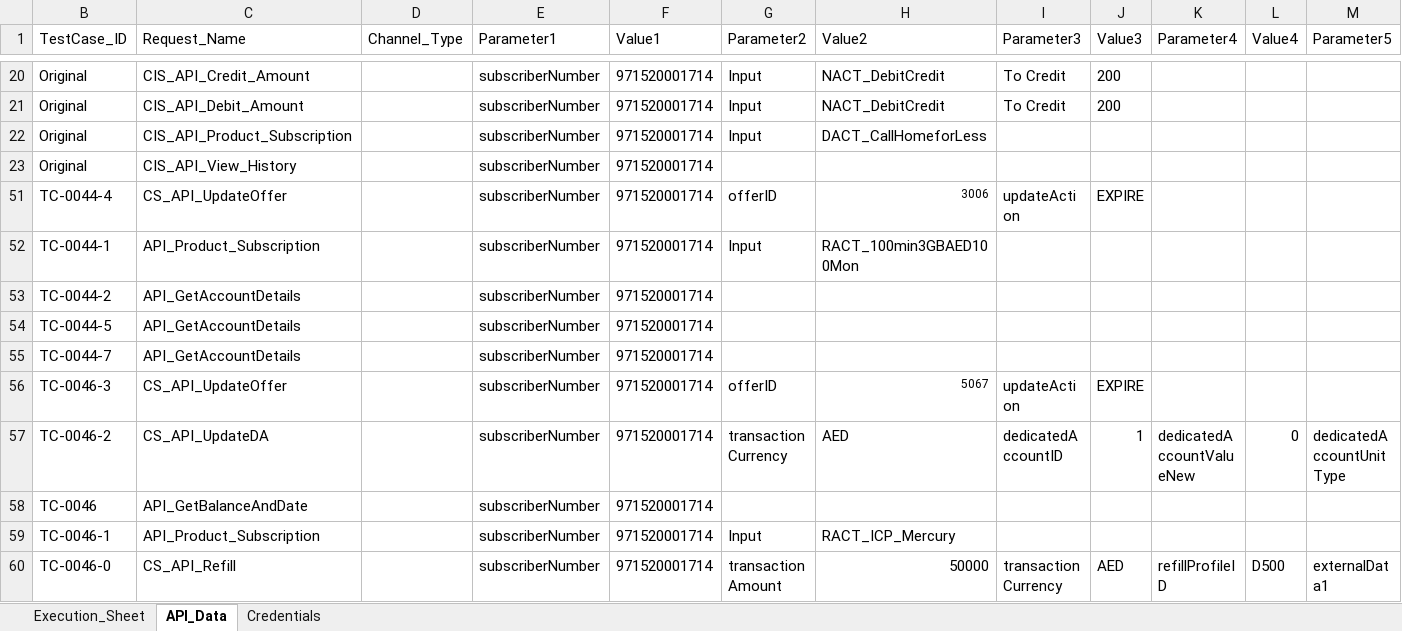
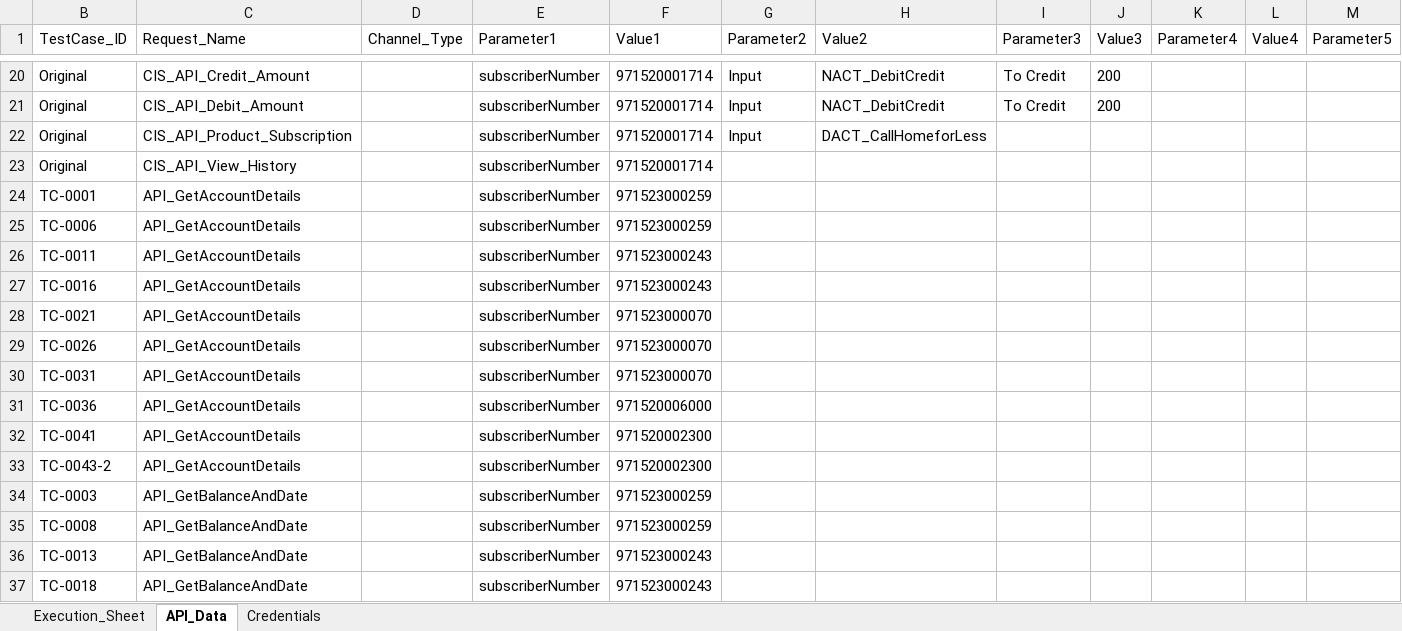
Before and after one commit to mugazzz/parallel_ussd, an Excel workbook: Input_sheet_V2.xlsx, sheet API_Data, drawn as a sheet; only a part is shown, gaps mark what is left out; the shorter side is filled out with more unchanged rows; values as stored, in another font and other column widths than the file's, no borders; rows hold the shown columns only; the diff covers the shown part only; the diff names each change by its address in the sheet, - before the commit and + after, or states it on an @@ line.

```diff
--- a/Input_sheet_V2.xlsx (sheet API_Data)
+++ b/Input_sheet_V2.xlsx (sheet API_Data)
@@ row 24 unhidden: TC-0001 | API_GetAccountDetails |  | subscriberNumber | 971523000259 @@
@@ row 25 unhidden: TC-0006 | API_GetAccountDetails |  | subscriberNumber | 971523000259 @@
@@ row 26 unhidden: TC-0011 | API_GetAccountDetails |  | subscriberNumber | 971523000243 @@
@@ row 27 unhidden: TC-0016 | API_GetAccountDetails |  | subscriberNumber | 971523000243 @@
@@ row 28 unhidden: TC-0021 | API_GetAccountDetails |  | subscriberNumber | 971523000070 @@
@@ row 29 unhidden: TC-0026 | API_GetAccountDetails |  | subscriberNumber | 971523000070 @@
@@ row 30 unhidden: TC-0031 | API_GetAccountDetails |  | subscriberNumber | 971523000070 @@
+row 31: TC-0036 | API_GetAccountDetails |  | subscriberNumber | 971520006000
@@ row 32 unhidden: TC-0041 | API_GetAccountDetails |  | subscriberNumber | 971520002300 @@
@@ row 33 unhidden: TC-0043-2 | API_GetAccountDetails |  | subscriberNumber | 971520002300 @@
@@ row 34 unhidden: TC-0003 | API_GetBalanceAndDate |  | subscriberNumber | 971523000259 @@
@@ row 35 unhidden: TC-0008 | API_GetBalanceAndDate |  | subscriberNumber | 971523000259 @@
@@ row 36 unhidden: TC-0013 | API_GetBalanceAndDate |  | subscriberNumber | 971523000243 @@
@@ row 37 unhidden: TC-0018 | API_GetBalanceAndDate |  | subscriberNumber | 971523000243 @@
```
Also changed, not shown: 3 added rows and 13 hidden or unhidden rows elsewhere in this sheet, sheet Execution_Sheet, hidden cells, 18 other files.
